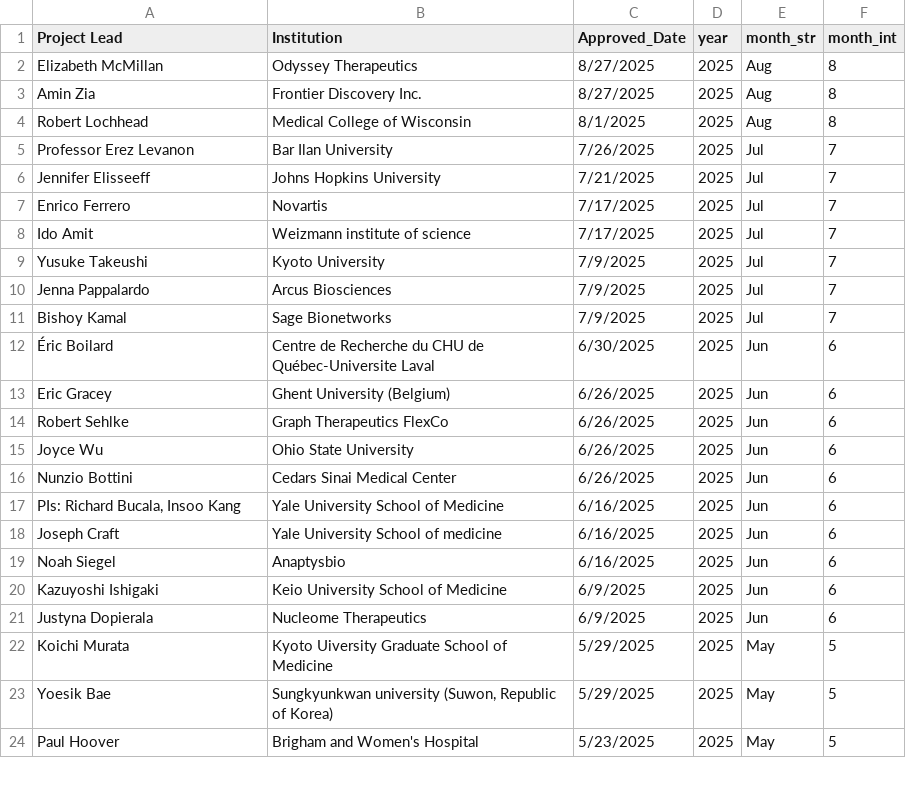
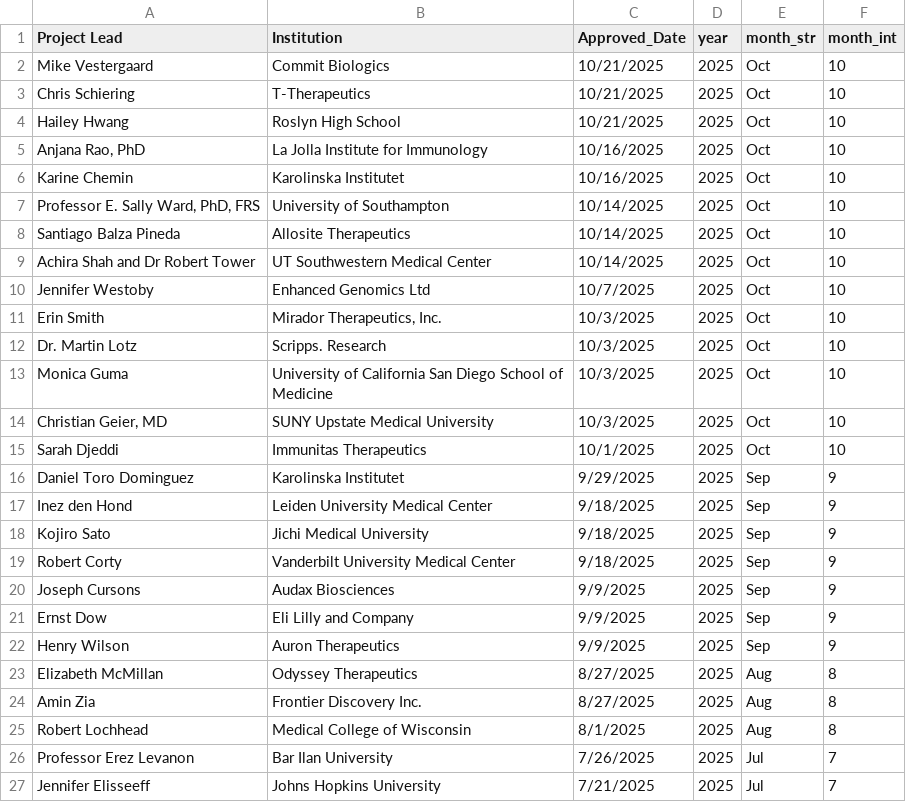
Before and after one commit to ARK-Portal/approved_access_requests, a CSV file: all_approved_requests.csv, drawn as a sheet; only a part is shown; the shorter side is filled out with more unchanged rows; the diff covers the shown part only.

Commit message:
October approved access metrics

```diff
--- a/all_approved_requests.csv
+++ b/all_approved_requests.csv
@@ -1,2 +1,23 @@
 "Project Lead","Institution","Approved_Date","year","month_str","month_int"
+"Mike Vestergaard","Commit Biologics","10/21/2025",2025,"Oct",10
+"Chris Schiering","T-Therapeutics","10/21/2025",2025,"Oct",10
+"Hailey Hwang","Roslyn High School","10/21/2025",2025,"Oct",10
+"Anjana Rao, PhD","La Jolla Institute for Immunology","10/16/2025",2025,"Oct",10
+"Karine Chemin","Karolinska Institutet","10/16/2025",2025,"Oct",10
+"Professor E. Sally Ward, PhD, FRS","University of Southampton","10/14/2025",2025,"Oct",10
+"Santiago Balza Pineda","Allosite Therapeutics","10/14/2025",2025,"Oct",10
+"Achira Shah and Dr Robert Tower","UT Southwestern Medical Center","10/14/2025",2025,"Oct",10
+"Jennifer Westoby","Enhanced Genomics Ltd","10/7/2025",2025,"Oct",10
+"Erin Smith","Mirador Therapeutics, Inc.","10/3/2025",2025,"Oct",10
+"Dr. Martin Lotz","Scripps. Research","10/3/2025",2025,"Oct",10
+"Monica Guma","University of California San Diego School of Medicine","10/3/2025",2025,"Oct",10
+"Christian Geier, MD","SUNY Upstate Medical University","10/3/2025",2025,"Oct",10
+"Sarah Djeddi","Immunitas Therapeutics","10/1/2025",2025,"Oct",10
+"Daniel Toro Dominguez","Karolinska Institutet","9/29/2025",2025,"Sep",9
+"Inez den Hond","Leiden University Medical Center","9/18/2025",2025,"Sep",9
+"Kojiro Sato","Jichi Medical University","9/18/2025",2025,"Sep",9
+"Robert Corty","Vanderbilt University Medical Center","9/18/2025",2025,"Sep",9
+"Joseph Cursons","Audax Biosciences","9/9/2025",2025,"Sep",9
+"Ernst Dow","Eli Lilly and Company","9/9/2025",2025,"Sep",9
+"Henry Wilson","Auron Therapeutics","9/9/2025",2025,"Sep",9
 "Elizabeth McMillan","Odyssey Therapeutics","8/27/2025",2025,"Aug",8
```
Also changed, not shown: 6 removed rows elsewhere in this file, 1 other file.
